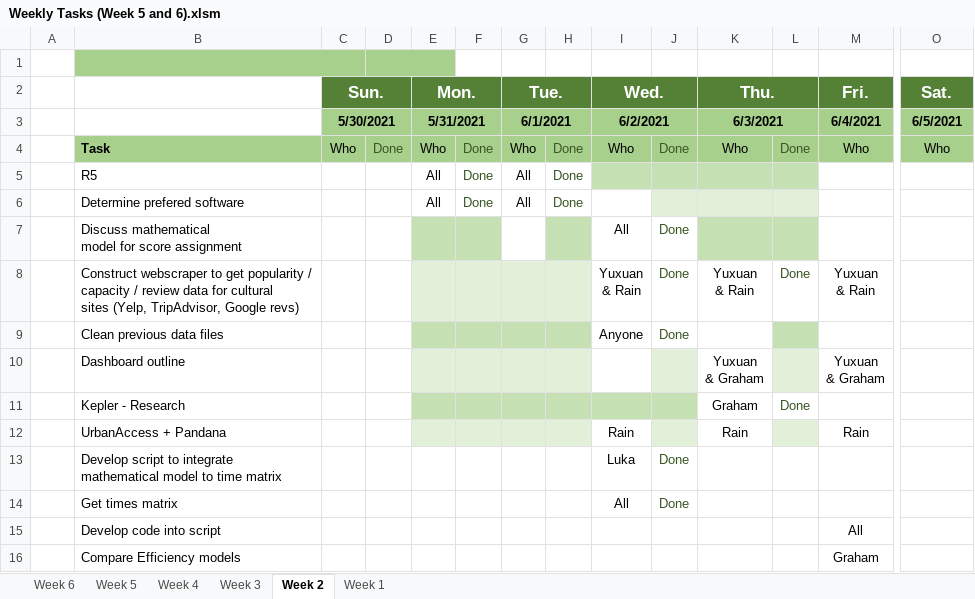
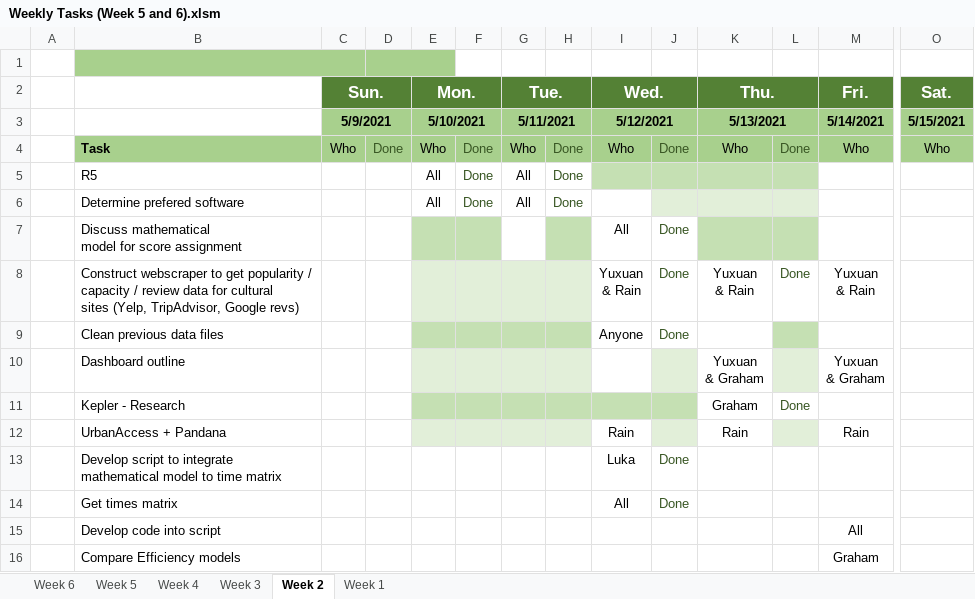
Before and after one commit to ubco-mds-2020-labs/w2020-data599-capstone-projects-statistics-canada-transit, an Excel workbook: weekly/weekly-updates/Weekly Tasks (Week 5 and 6).xlsm, sheet Week 2, drawn as a sheet; only a part is shown, gaps mark what is left out; values as stored, in another font and other column widths than the file's, no borders; charts and pictures and table styles not drawn; removed rows and columns are numbered as before the commit, all else as after; rows hold the shown columns only; the diff names each change by its address in the sheet, - before the commit and + after, or states it on an @@ line.

```diff
--- a/weekly/weekly-updates/Weekly Tasks (Week 5 and 6).xlsm (sheet Week 2)
+++ b/weekly/weekly-updates/Weekly Tasks (Week 5 and 6).xlsm (sheet Week 2)
-row 3:  |  | 5/30/2021 |  | 5/31/2021 |  | 6/1/2021 |  | 6/2/2021 |  | 6/3/2021 |  | 6/4/2021 | 6/5/2021
+row 3:  |  | 5/9/2021 |  | 5/10/2021 |  | 5/11/2021 |  | 5/12/2021 |  | 5/13/2021 |  | 5/14/2021 | 5/15/2021
```
Also changed, not shown: sheet Week 1, sheet Week 3, sheet Week 4, weekly/weekly-updates/Weekly Tasks (Week4).xlsm.
